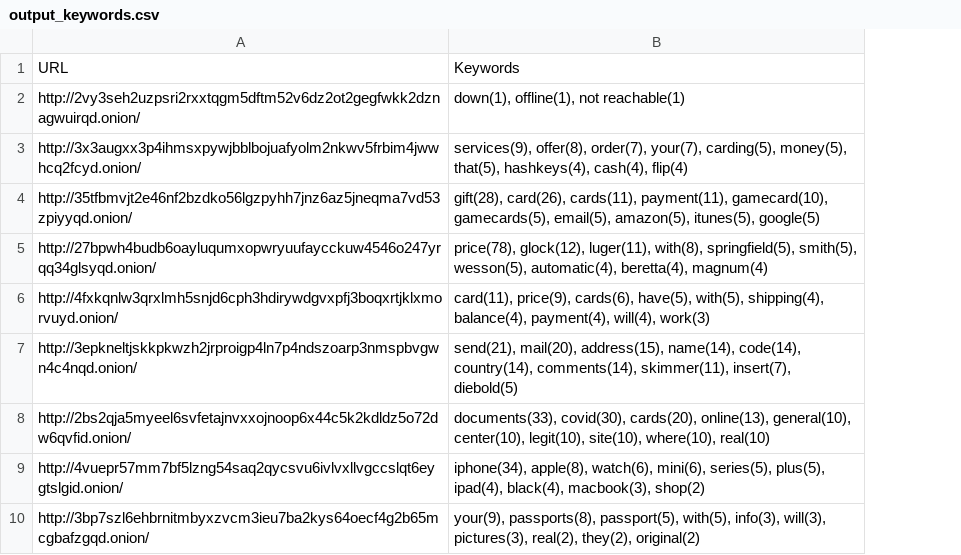
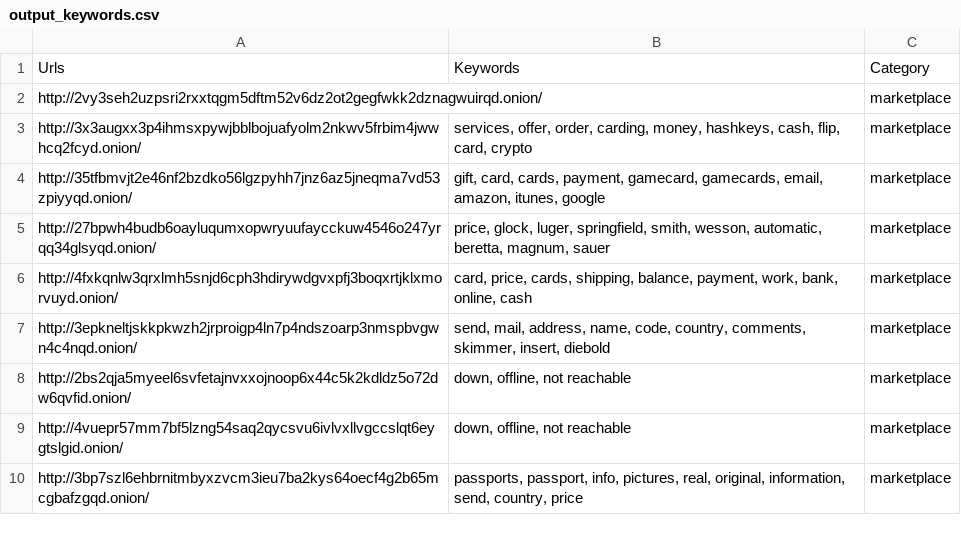
Before and after one commit to Ibrahim-sayys/OnionMapper, a CSV file: output_keywords.csv, drawn as a sheet; only a part is shown; removed rows and columns are numbered as before the commit, all else as after; the diff names each change by its address in the sheet, - before the commit and + after, or states it on an @@ line.

```diff
--- a/output_keywords.csv
+++ b/output_keywords.csv
-column B, rows 1-10: Keywords | down(1), offline(1), not reachable(1) | services(9), offer(8), order(7), your(7), carding(5), money(5), that(5), hashkeys(4), cash(4), flip(4) | gift(28), card(26), cards(11), payment(11), gamecard(10), gamecards(5), email(5), amazon(5), itunes(5), google(5) | price(78), glock(12), luger(11), with(8), springfield(5), smith(5), wesson(5), automatic(4), beretta(4), magnum(4) | card(11), price(9), cards(6), have(5), with(5), shipping(4), balance(4), payment(4), will(4), work(3) | send(21), mail(20), address(15), name(14), code(14), country(14), comments(14), skimmer(11), insert(7), diebold(5) | documents(33), covid(30), cards(20), online(13), general(10), center(10), legit(10), site(10), where(10), real(10) | iphone(34), apple(8), watch(6), mini(6), series(5), plus(5), ipad(4), black(4), macbook(3), shop(2) | your(9), passports(8), passport(5), with(5), info(3), will(3), pictures(3), real(2), they(2), original(2)
+column B, rows 1-10: Keywords |  | services, offer, order, carding, money, hashkeys, cash, flip, card, crypto | gift, card, cards, payment, gamecard, gamecards, email, amazon, itunes, google | price, glock, luger, springfield, smith, wesson, automatic, beretta, magnum, sauer | card, price, cards, shipping, balance, payment, work, bank, online, cash | send, mail, address, name, code, country, comments, skimmer, insert, diebold | down, offline, not reachable | down, offline, not reachable | passports, passport, info, pictures, real, original, information, send, country, price
+column C, rows 1-10: Category | marketplace | marketplace | marketplace | marketplace | marketplace | marketplace | marketplace | marketplace | marketplace
-A1: URL
+A1: Urls
```
Also changed, not shown: 2 other files.
